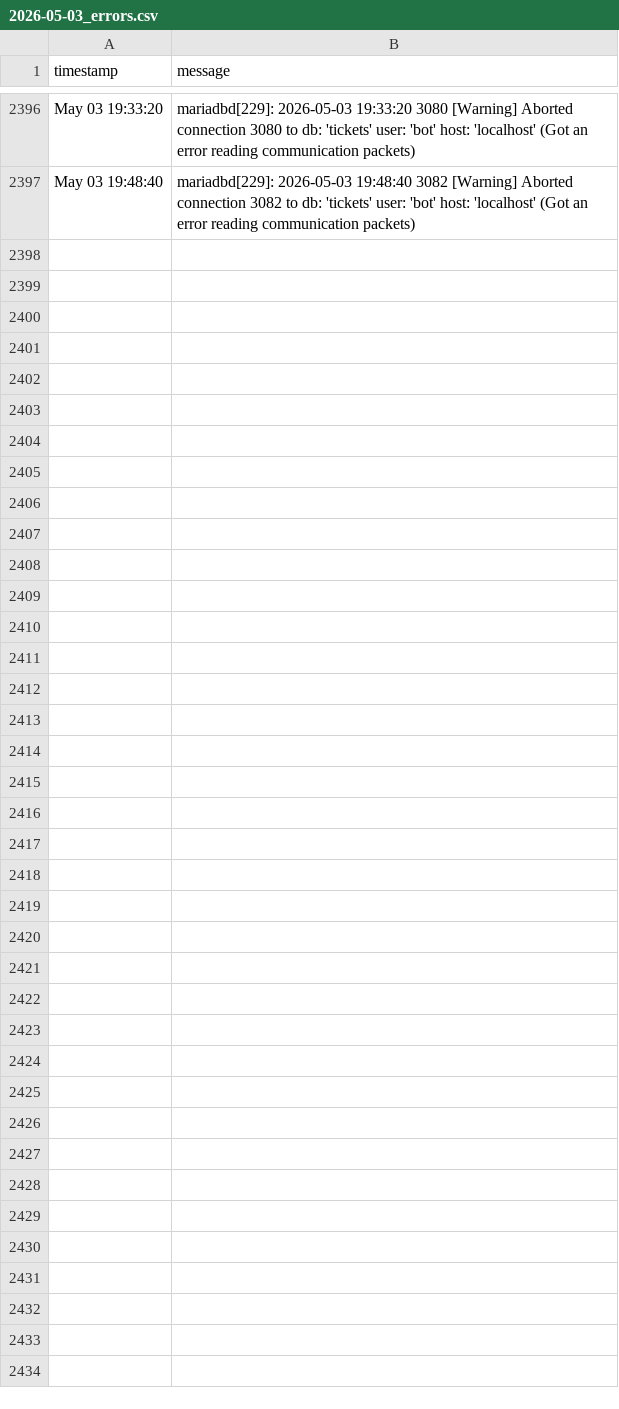
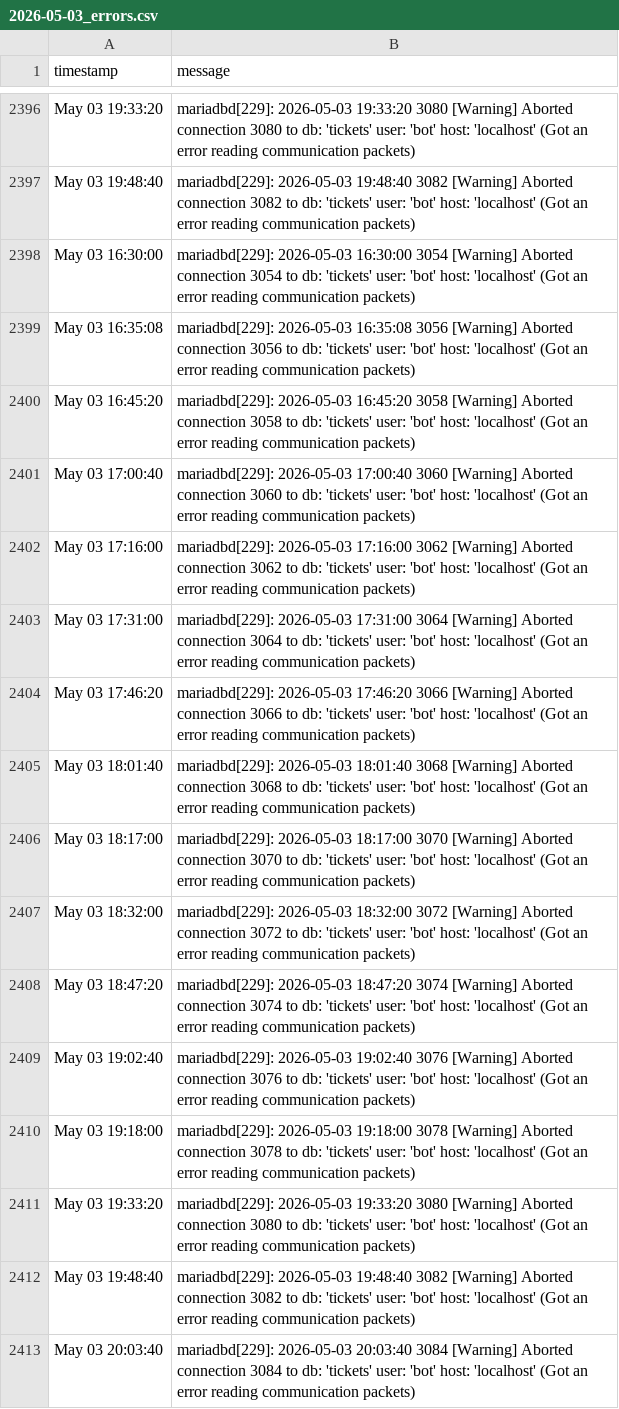
Before and after one commit to alexdev03/FAS-Project-1-logs, a CSV file: 2026-05-03_errors.csv, drawn as a sheet; only a part is shown, gaps mark what is left out; the diff names each change by its address in the sheet, - before the commit and + after, or states it on an @@ line.

Commit message:
data: update CSV [2026-05-03T18:13:10Z]

```diff
--- a/2026-05-03_errors.csv
+++ b/2026-05-03_errors.csv
+row 2398: May 03 16:30:00 | mariadbd[229]: 2026-05-03 16:30:00 3054 [Warning] Aborted connection 3054 to db: 'tickets' user: 'bot' host: 'localhost' (Got an error reading communication packets)
+row 2399: May 03 16:35:08 | mariadbd[229]: 2026-05-03 16:35:08 3056 [Warning] Aborted connection 3056 to db: 'tickets' user: 'bot' host: 'localhost' (Got an error reading communication packets)
+row 2400: May 03 16:45:20 | mariadbd[229]: 2026-05-03 16:45:20 3058 [Warning] Aborted connection 3058 to db: 'tickets' user: 'bot' host: 'localhost' (Got an error reading communication packets)
+row 2401: May 03 17:00:40 | mariadbd[229]: 2026-05-03 17:00:40 3060 [Warning] Aborted connection 3060 to db: 'tickets' user: 'bot' host: 'localhost' (Got an error reading communication packets)
+row 2402: May 03 17:16:00 | mariadbd[229]: 2026-05-03 17:16:00 3062 [Warning] Aborted connection 3062 to db: 'tickets' user: 'bot' host: 'localhost' (Got an error reading communication packets)
+row 2403: May 03 17:31:00 | mariadbd[229]: 2026-05-03 17:31:00 3064 [Warning] Aborted connection 3064 to db: 'tickets' user: 'bot' host: 'localhost' (Got an error reading communication packets)
+row 2404: May 03 17:46:20 | mariadbd[229]: 2026-05-03 17:46:20 3066 [Warning] Aborted connection 3066 to db: 'tickets' user: 'bot' host: 'localhost' (Got an error reading communication packets)
+row 2405: May 03 18:01:40 | mariadbd[229]: 2026-05-03 18:01:40 3068 [Warning] Aborted connection 3068 to db: 'tickets' user: 'bot' host: 'localhost' (Got an error reading communication packets)
+row 2406: May 03 18:17:00 | mariadbd[229]: 2026-05-03 18:17:00 3070 [Warning] Aborted connection 3070 to db: 'tickets' user: 'bot' host: 'localhost' (Got an error reading communication packets)
+row 2407: May 03 18:32:00 | mariadbd[229]: 2026-05-03 18:32:00 3072 [Warning] Aborted connection 3072 to db: 'tickets' user: 'bot' host: 'localhost' (Got an error reading communication packets)
+row 2408: May 03 18:47:20 | mariadbd[229]: 2026-05-03 18:47:20 3074 [Warning] Aborted connection 3074 to db: 'tickets' user: 'bot' host: 'localhost' (Got an error reading communication packets)
+row 2409: May 03 19:02:40 | mariadbd[229]: 2026-05-03 19:02:40 3076 [Warning] Aborted connection 3076 to db: 'tickets' user: 'bot' host: 'localhost' (Got an error reading communication packets)
+row 2410: May 03 19:18:00 | mariadbd[229]: 2026-05-03 19:18:00 3078 [Warning] Aborted connection 3078 to db: 'tickets' user: 'bot' host: 'localhost' (Got an error reading communication packets)
+row 2411: May 03 19:33:20 | mariadbd[229]: 2026-05-03 19:33:20 3080 [Warning] Aborted connection 3080 to db: 'tickets' user: 'bot' host: 'localhost' (Got an error reading communication packets)
+row 2412: May 03 19:48:40 | mariadbd[229]: 2026-05-03 19:48:40 3082 [Warning] Aborted connection 3082 to db: 'tickets' user: 'bot' host: 'localhost' (Got an error reading communication packets)
+row 2413: May 03 20:03:40 | mariadbd[229]: 2026-05-03 20:03:40 3084 [Warning] Aborted connection 3084 to db: 'tickets' user: 'bot' host: 'localhost' (Got an error reading communication packets)
```
Also changed, not shown: 2026-05-03.csv.
